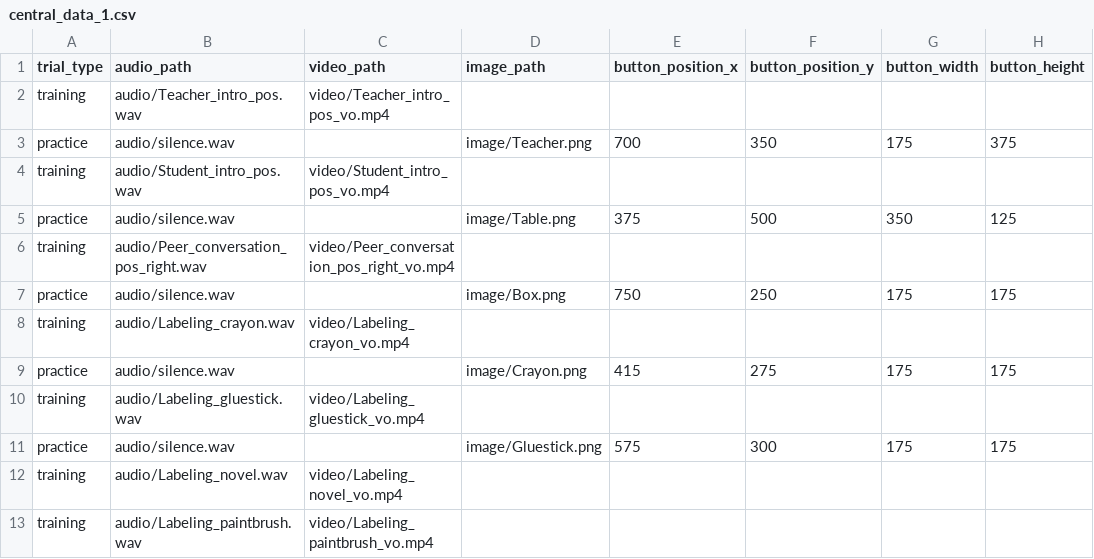
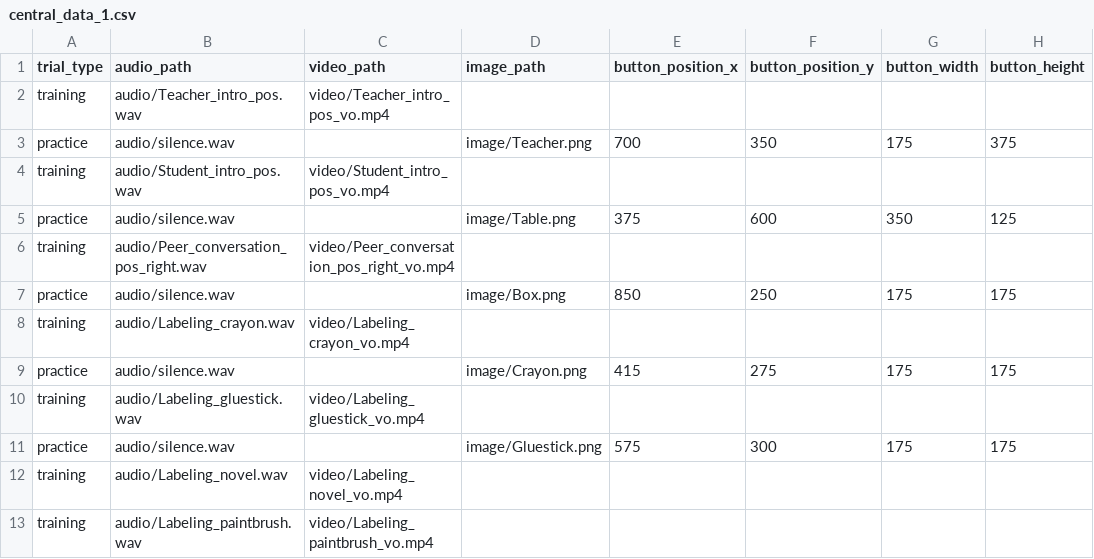
Before and after one commit to ebreitfeld/CourtneyThesis, a CSV file: central_data_1.csv, drawn as a sheet; only a part is shown; the diff names each change by its address in the sheet, - before the commit and + after, or states it on an @@ line.

Commit message:
Add files via upload

```diff
--- a/central_data_1.csv
+++ b/central_data_1.csv
-F5 (button_position_y): 500
+F5 (button_position_y): 600
-E7 (button_position_x): 750
+E7 (button_position_x): 850
```
